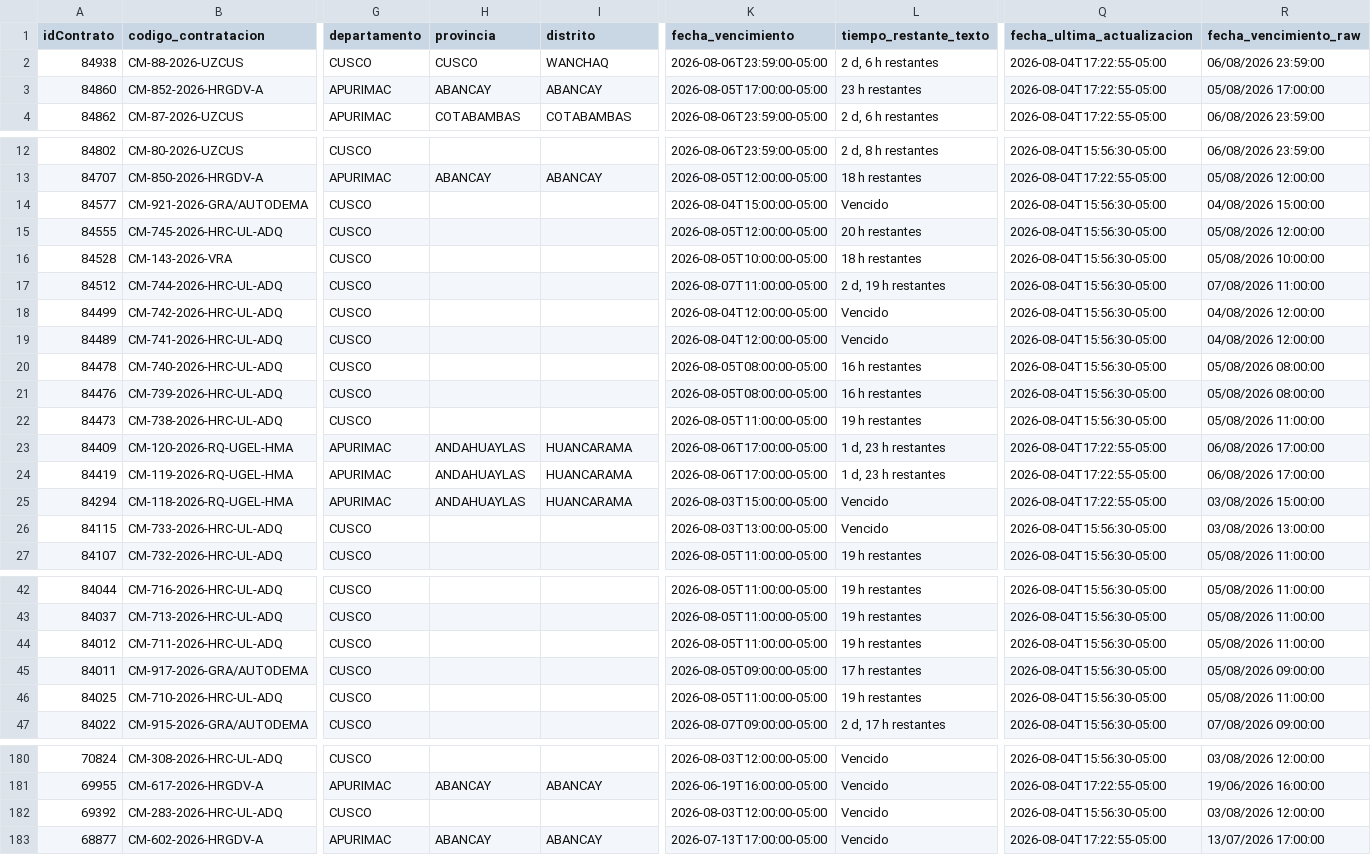
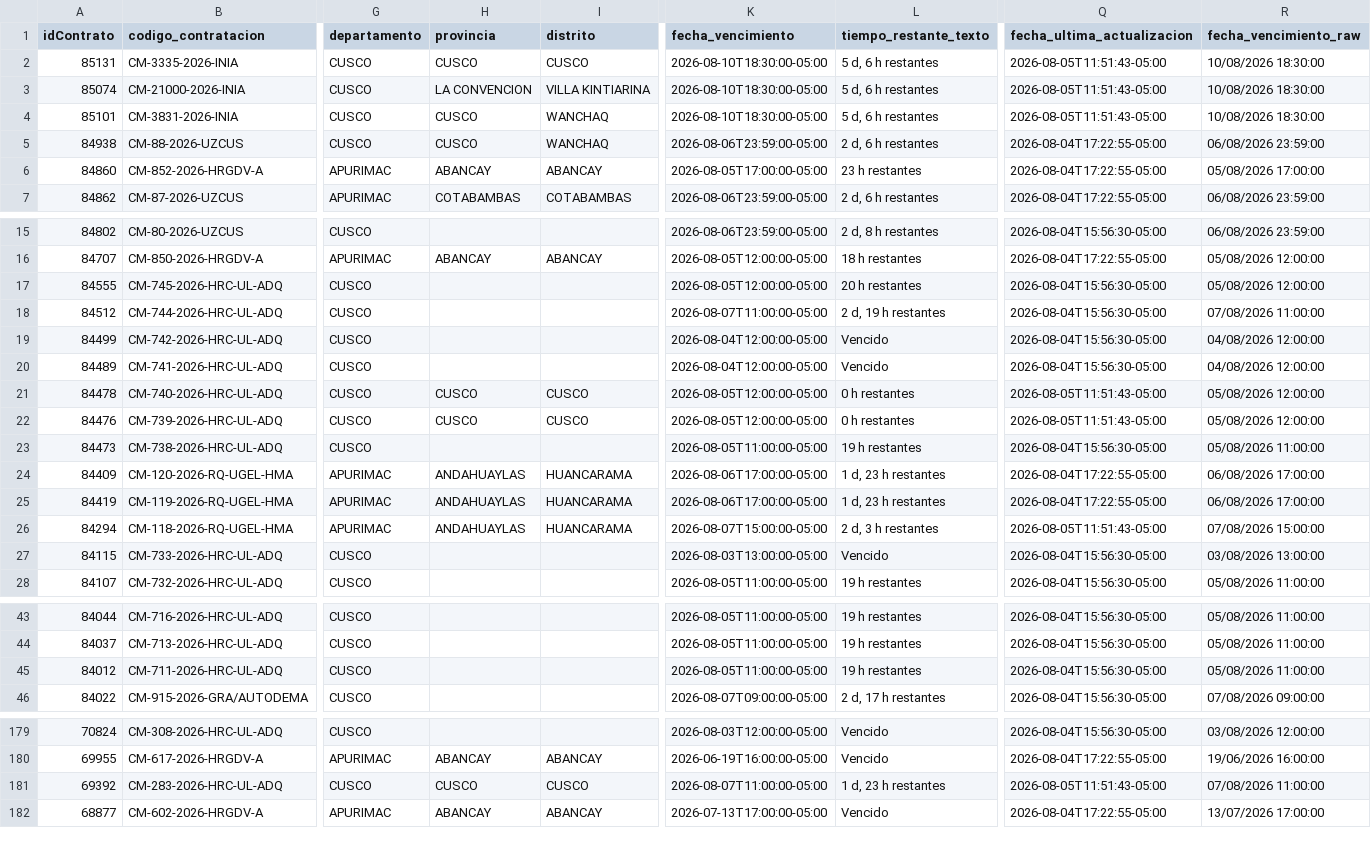
Before and after one commit to Natgato/monitor-seace-cusco, a CSV file: data/contrataciones.csv, drawn as a sheet; only a part is shown, gaps mark what is left out; removed rows and columns are numbered as before the commit, all else as after; rows hold the shown columns only; the diff names each change by its address in the sheet, - before the commit and + after, or states it on an @@ line.

```diff
--- a/data/contrataciones.csv
+++ b/data/contrataciones.csv
+row 2: 85131 | CM-3335-2026-INIA | CUSCO | CUSCO | CUSCO | 2026-08-10T18:30:00-05:00 | 5 d, 6 h restantes | 2026-08-05T11:51:43-05:00 | 10/08/2026 18:30:00
+row 3: 85074 | CM-21000-2026-INIA | CUSCO | LA CONVENCION | VILLA KINTIARINA | 2026-08-10T18:30:00-05:00 | 5 d, 6 h restantes | 2026-08-05T11:51:43-05:00 | 10/08/2026 18:30:00
+row 4: 85101 | CM-3831-2026-INIA | CUSCO | CUSCO | WANCHAQ | 2026-08-10T18:30:00-05:00 | 5 d, 6 h restantes | 2026-08-05T11:51:43-05:00 | 10/08/2026 18:30:00
-row 14: 84577 | CM-921-2026-GRA/AUTODEMA | CUSCO |  |  | 2026-08-04T15:00:00-05:00 | Vencido | 2026-08-04T15:56:30-05:00 | 04/08/2026 15:00:00
-row 16: 84528 | CM-143-2026-VRA | CUSCO |  |  | 2026-08-05T10:00:00-05:00 | 18 h restantes | 2026-08-04T15:56:30-05:00 | 05/08/2026 10:00:00
-H21:H22 (provincia): (empty)
+H21:H22 (provincia): CUSCO
-I21:I22 (distrito): (empty)
+I21:I22 (distrito): CUSCO
-K21:K22 (fecha_vencimiento): 2026-08-05T08:00:00-05:00
+K21:K22 (fecha_vencimiento): 2026-08-05T12:00:00-05:00
-L21:L22 (tiempo_restante_texto): 16 h restantes
+L21:L22 (tiempo_restante_texto): 0 h restantes
-Q21:Q22 (fecha_ultima_actualizacion): 2026-08-04T15:56:30-05:00
+Q21:Q22 (fecha_ultima_actualizacion): 2026-08-05T11:51:43-05:00
-R21:R22 (fecha_vencimiento_raw): 05/08/2026 08:00:00
+R21:R22 (fecha_vencimiento_raw): 05/08/2026 12:00:00
-K26 (fecha_vencimiento): 2026-08-03T15:00:00-05:00
+K26 (fecha_vencimiento): 2026-08-07T15:00:00-05:00
-L26 (tiempo_restante_texto): Vencido
+L26 (tiempo_restante_texto): 2 d, 3 h restantes
-Q26 (fecha_ultima_actualizacion): 2026-08-04T17:22:55-05:00
+Q26 (fecha_ultima_actualizacion): 2026-08-05T11:51:43-05:00
-R26 (fecha_vencimiento_raw): 03/08/2026 15:00:00
+R26 (fecha_vencimiento_raw): 07/08/2026 15:00:00
-row 45: 84011 | CM-917-2026-GRA/AUTODEMA | CUSCO |  |  | 2026-08-05T09:00:00-05:00 | 17 h restantes | 2026-08-04T15:56:30-05:00 | 05/08/2026 09:00:00
-row 46: 84025 | CM-710-2026-HRC-UL-ADQ | CUSCO |  |  | 2026-08-05T11:00:00-05:00 | 19 h restantes | 2026-08-04T15:56:30-05:00 | 05/08/2026 11:00:00
-H181 (provincia): (empty)
+H181 (provincia): CUSCO
-I181 (distrito): (empty)
+I181 (distrito): CUSCO
-K181 (fecha_vencimiento): 2026-08-03T12:00:00-05:00
+K181 (fecha_vencimiento): 2026-08-07T11:00:00-05:00
-L181 (tiempo_restante_texto): Vencido
+L181 (tiempo_restante_texto): 1 d, 23 h restantes
-Q181 (fecha_ultima_actualizacion): 2026-08-04T15:56:30-05:00
+Q181 (fecha_ultima_actualizacion): 2026-08-05T11:51:43-05:00
-R181 (fecha_vencimiento_raw): 03/08/2026 12:00:00
+R181 (fecha_vencimiento_raw): 07/08/2026 11:00:00
```
Also changed, not shown: data/items.csv, 1 other file.
